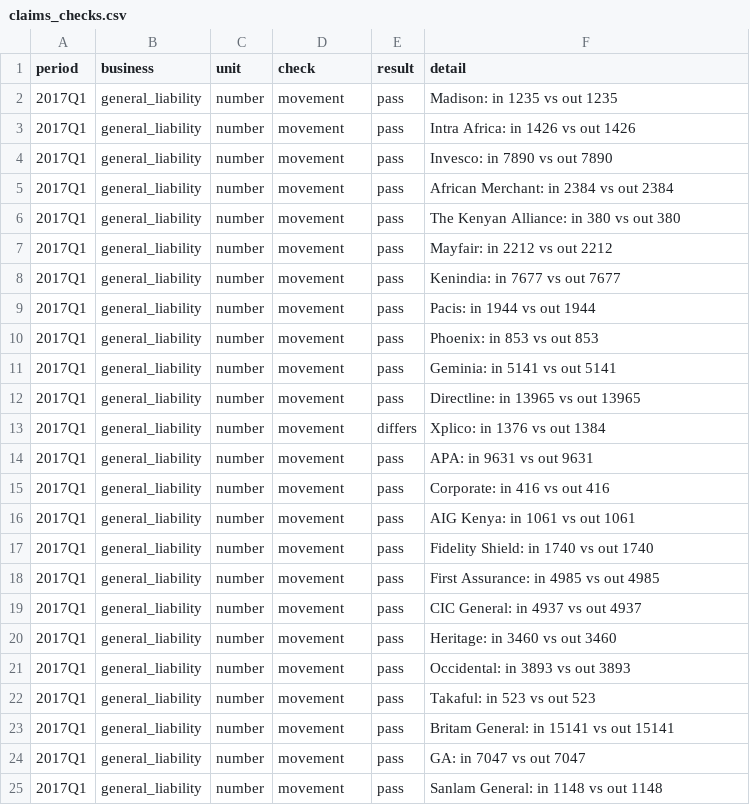
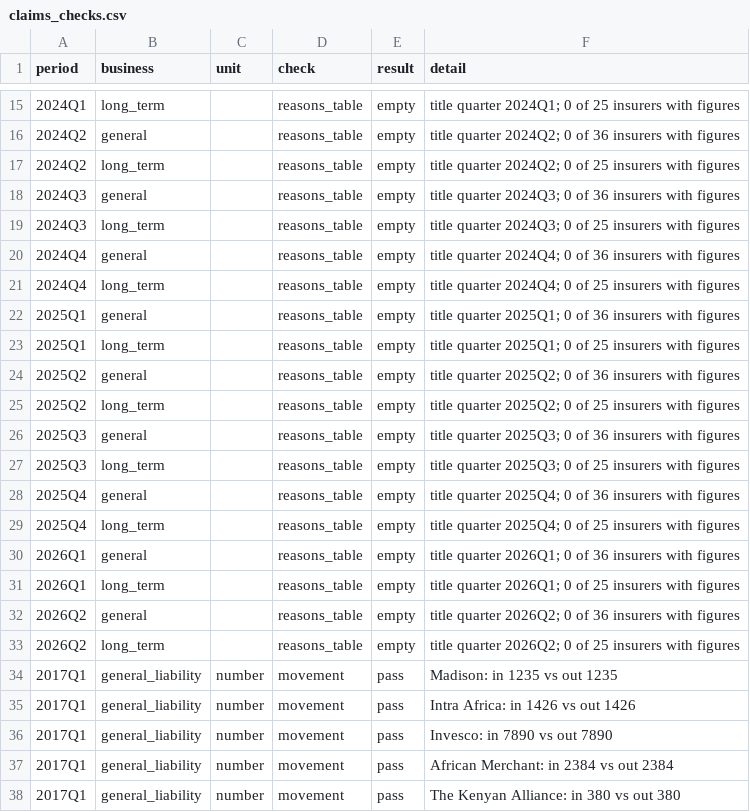
Before and after one commit to WillManyonga/kenya-life-insurance, a CSV file: validation/claims_checks.csv, drawn as a sheet; only a part is shown, gaps mark what is left out; the shorter side is filled out with more unchanged rows; the diff covers the shown part only.

```diff
--- a/validation/claims_checks.csv
+++ b/validation/claims_checks.csv
@@ -2 +15,20 @@ period,business,unit,check,result,detail
+2024Q1,long_term,,reasons_table,empty,title quarter 2024Q1; 0 of 25 insurers with figures
+2024Q2,general,,reasons_table,empty,title quarter 2024Q2; 0 of 36 insurers with figures
+2024Q2,long_term,,reasons_table,empty,title quarter 2024Q2; 0 of 25 insurers with figures
+2024Q3,general,,reasons_table,empty,title quarter 2024Q3; 0 of 36 insurers with figures
+2024Q3,long_term,,reasons_table,empty,title quarter 2024Q3; 0 of 25 insurers with figures
+2024Q4,general,,reasons_table,empty,title quarter 2024Q4; 0 of 36 insurers with figures
+2024Q4,long_term,,reasons_table,empty,title quarter 2024Q4; 0 of 25 insurers with figures
+2025Q1,general,,reasons_table,empty,title quarter 2025Q1; 0 of 36 insurers with figures
+2025Q1,long_term,,reasons_table,empty,title quarter 2025Q1; 0 of 25 insurers with figures
+2025Q2,general,,reasons_table,empty,title quarter 2025Q2; 0 of 36 insurers with figures
+2025Q2,long_term,,reasons_table,empty,title quarter 2025Q2; 0 of 25 insurers with figures
+2025Q3,general,,reasons_table,empty,title quarter 2025Q3; 0 of 36 insurers with figures
+2025Q3,long_term,,reasons_table,empty,title quarter 2025Q3; 0 of 25 insurers with figures
+2025Q4,general,,reasons_table,empty,title quarter 2025Q4; 0 of 36 insurers with figures
+2025Q4,long_term,,reasons_table,empty,title quarter 2025Q4; 0 of 25 insurers with figures
+2026Q1,general,,reasons_table,empty,title quarter 2026Q1; 0 of 36 insurers with figures
+2026Q1,long_term,,reasons_table,empty,title quarter 2026Q1; 0 of 25 insurers with figures
+2026Q2,general,,reasons_table,empty,title quarter 2026Q2; 0 of 36 insurers with figures
+2026Q2,long_term,,reasons_table,empty,title quarter 2026Q2; 0 of 25 insurers with figures
 2017Q1,general_liability,number,movement,pass,Madison: in 1235 vs out 1235
```
Also changed, not shown: 13 added rows elsewhere in this file, 6 other files.
